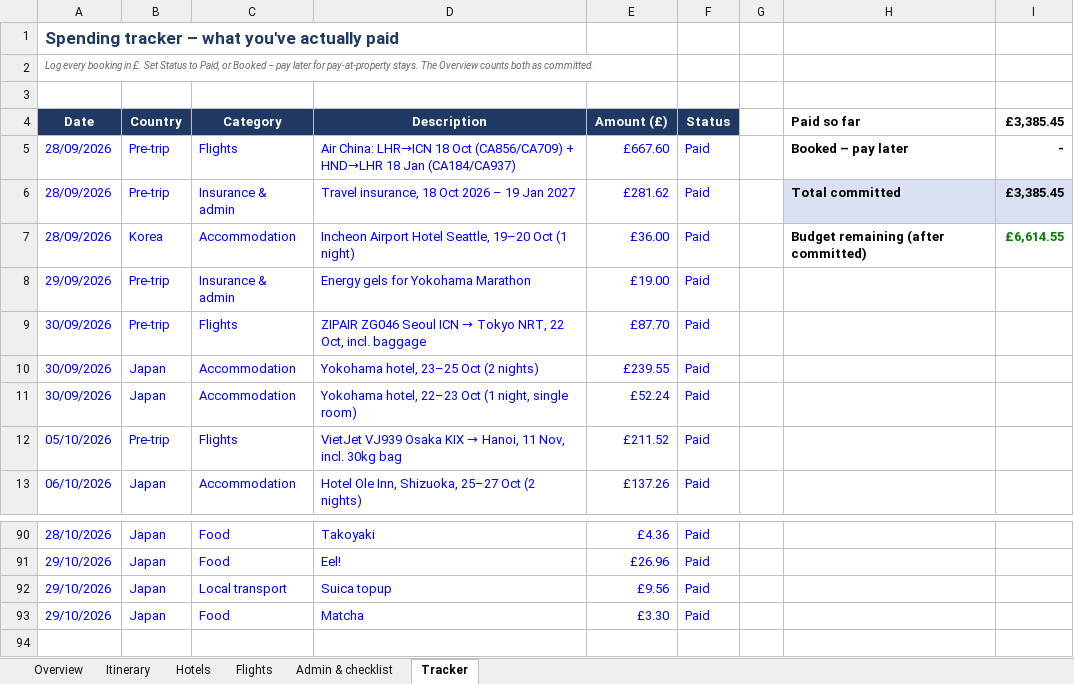
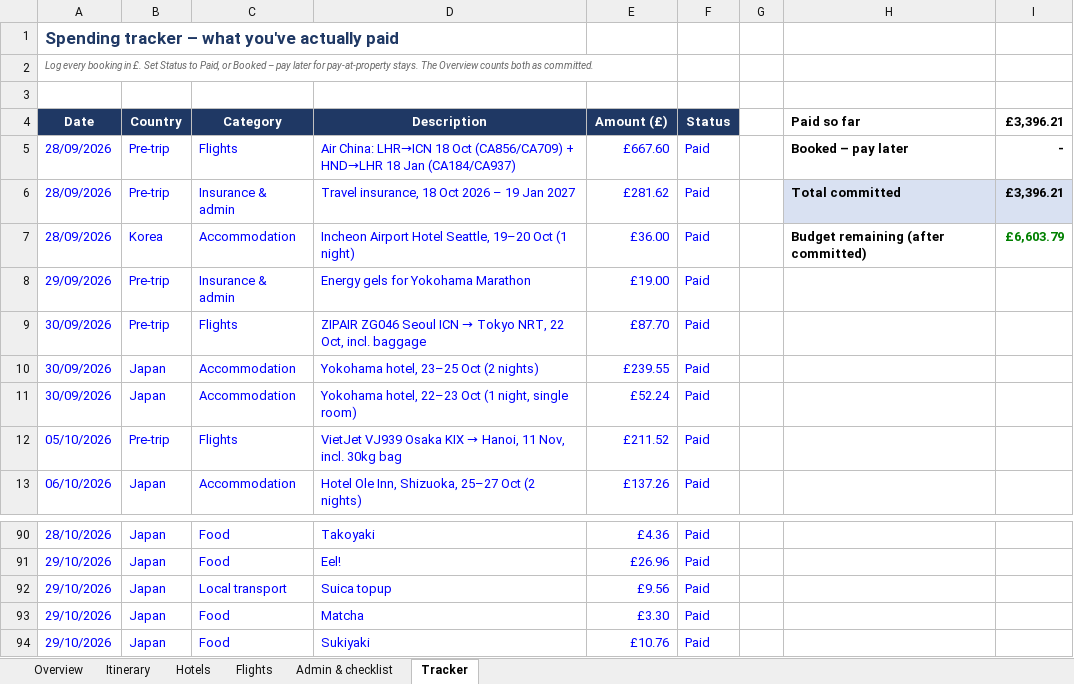
Before and after one commit to mhbae-dev/sabbatical-dashboard, an Excel workbook: Sabbatical_Plan_and_Budget.xlsx, sheet Tracker, drawn as a sheet; only a part is shown, gaps mark what is left out; values as stored, in another font and other column widths than the file's, no borders; the diff names each change by its address in the sheet, - before the commit and + after, or states it on an @@ line.

```diff
--- a/Sabbatical_Plan_and_Budget.xlsx (sheet Tracker)
+++ b/Sabbatical_Plan_and_Budget.xlsx (sheet Tracker)
-I4: £3,385.45
+I4: £3,396.21
-I6 (£3,396.21): £3,385.45
+I6 (£3,396.21): £3,396.21
-I7 (£3,396.21): £6,614.55
+I7 (£3,396.21): £6,603.79
+row 94: 29/10/2026 | Japan | Food | Sukiyaki | £10.76 | Paid
```
Also changed, not shown: sheet Overview, hidden cells.
